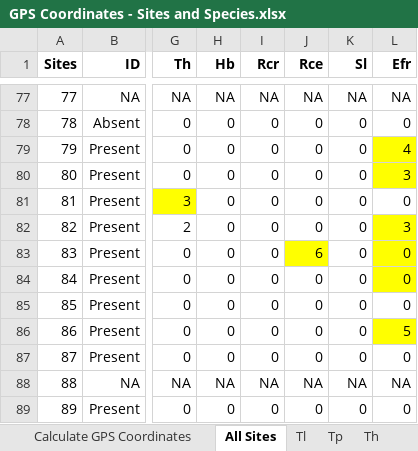
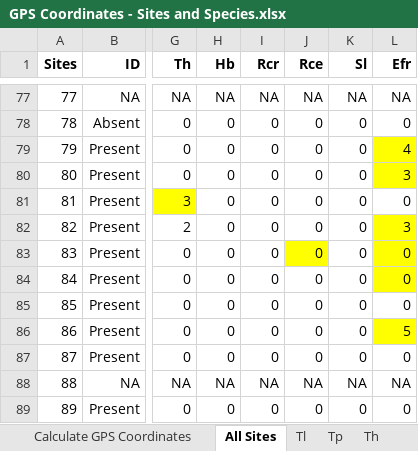
Before and after one commit to marymiller2/spongehunters, an Excel workbook: map_data_files/GPS Coordinates - Sites and Species.xlsx, sheet All Sites, drawn as a sheet; only a part is shown, gaps mark what is left out; values as stored, in another font and other column widths than the file's, no borders; the diff names each change by its address in the sheet, - before the commit and + after, or states it on an @@ line.

```diff
--- a/map_data_files/GPS Coordinates - Sites and Species.xlsx (sheet All Sites)
+++ b/map_data_files/GPS Coordinates - Sites and Species.xlsx (sheet All Sites)
-J83 (Rce): 6
+J83 (Rce): 0
```
Also changed, not shown: sheet Rce, 24 other files.
